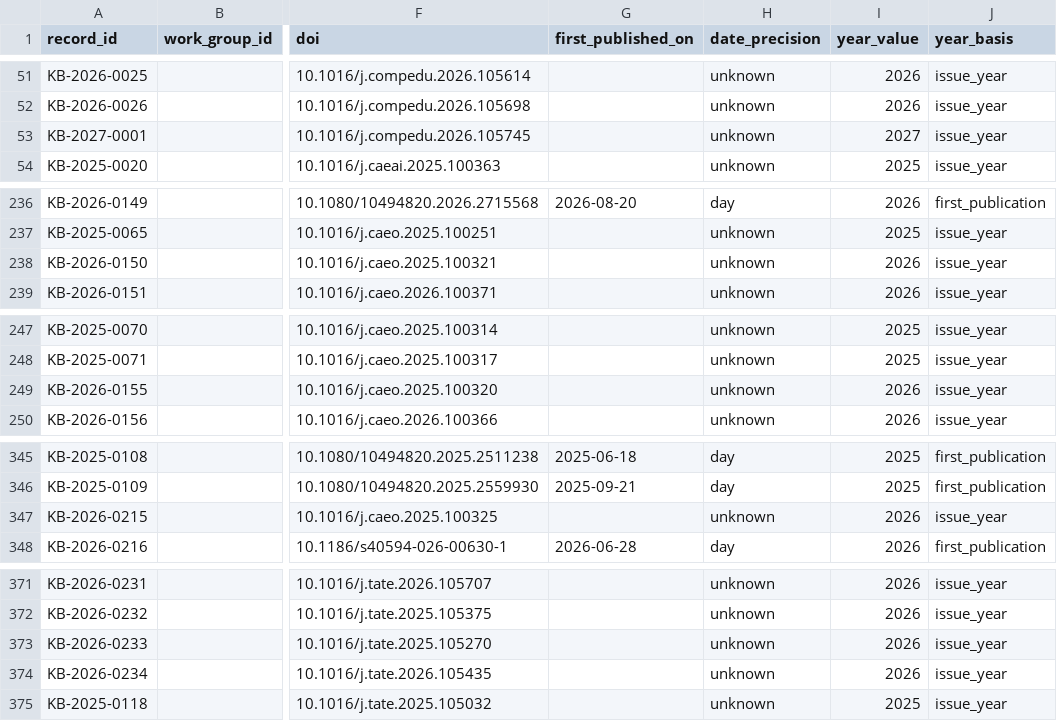
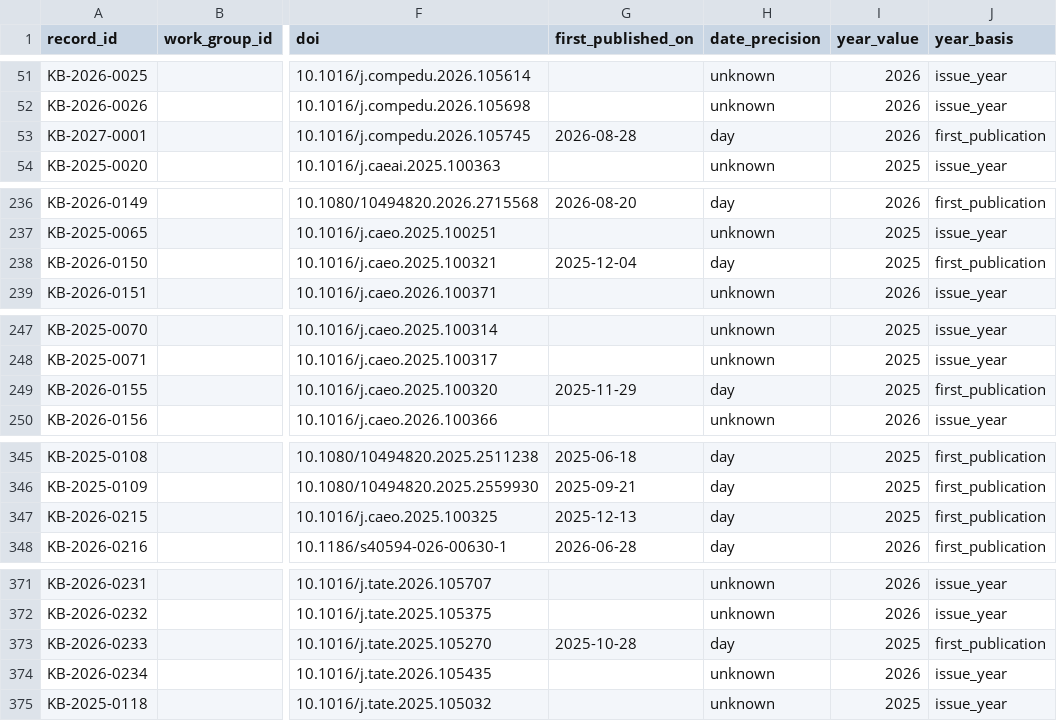
Before and after one commit to jhchenmooc/k12-ai-literacy-report, a CSV file: research/knowledge-base/data/records.csv, drawn as a sheet; only a part is shown, gaps mark what is left out; the diff names each change by its address in the sheet, - before the commit and + after, or states it on an @@ line.

```diff
--- a/research/knowledge-base/data/records.csv
+++ b/research/knowledge-base/data/records.csv
-G53 (first_published_on): (empty)
+G53 (first_published_on): 2026-08-28
-H53 (date_precision): unknown
+H53 (date_precision): day
-I53 (year_value): 2027
+I53 (year_value): 2026
-J53 (year_basis): issue_year
+J53 (year_basis): first_publication
-G238 (first_published_on): (empty)
+G238 (first_published_on): 2025-12-04
-H238 (date_precision): unknown
+H238 (date_precision): day
-I238 (year_value): 2026
+I238 (year_value): 2025
-J238 (year_basis): issue_year
+J238 (year_basis): first_publication
-G249 (first_published_on): (empty)
+G249 (first_published_on): 2025-11-29
-H249 (date_precision): unknown
+H249 (date_precision): day
-I249 (year_value): 2026
+I249 (year_value): 2025
-J249 (year_basis): issue_year
+J249 (year_basis): first_publication
-G347 (first_published_on): (empty)
+G347 (first_published_on): 2025-12-13
-H347 (date_precision): unknown
+H347 (date_precision): day
-I347 (year_value): 2026
+I347 (year_value): 2025
-J347 (year_basis): issue_year
+J347 (year_basis): first_publication
-G373 (first_published_on): (empty)
+G373 (first_published_on): 2025-10-28
-H373 (date_precision): unknown
+H373 (date_precision): day
-I373 (year_value): 2026
+I373 (year_value): 2025
-J373 (year_basis): issue_year
+J373 (year_basis): first_publication
```
Also changed, not shown: 4 other files.
